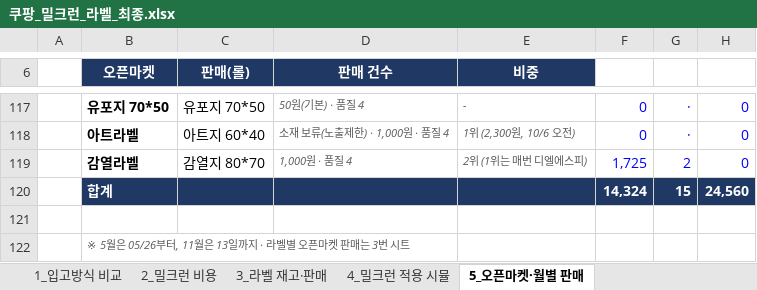
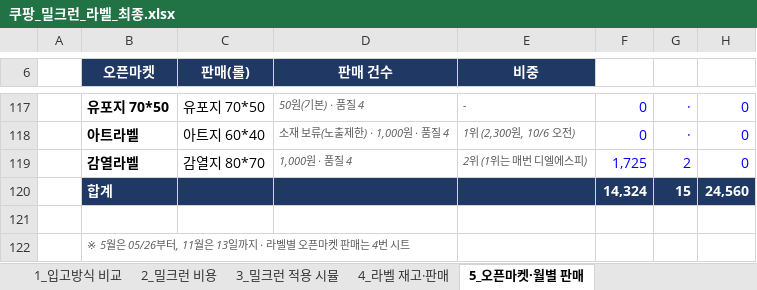
Before and after one commit to 24730060/-, an Excel workbook: 쿠팡_재고운영_2026.11/쿠팡_밀크런_라벨_최종.xlsx, sheet 5_오픈마켓·월별 판매, drawn as a sheet; only a part is shown, gaps mark what is left out; values as stored, in another font and other column widths than the file's, no borders; the diff names each change by its address in the sheet, - before the commit and + after, or states it on an @@ line.

```diff
--- a/쿠팡_재고운영_2026.11/쿠팡_밀크런_라벨_최종.xlsx (sheet 5_오픈마켓·월별 판매)
+++ b/쿠팡_재고운영_2026.11/쿠팡_밀크런_라벨_최종.xlsx (sheet 5_오픈마켓·월별 판매)
-sheet tab: 3_라벨 재고·판매
+sheet tab: 3_밀크런 적용 시뮬
-sheet tab: 4_밀크런 적용 시뮬
+sheet tab: 4_라벨 재고·판매
-B122 (오픈마켓): …판매는 3번 시트
+B122 (오픈마켓): …판매는 4번 시트
```
Also changed, not shown: sheet 3_밀크런 적용 시뮬, sheet 4_라벨 재고·판매, sheet 2_밀크런 비용, sheet 1_입고방식 비교, formulas that keep their value.
